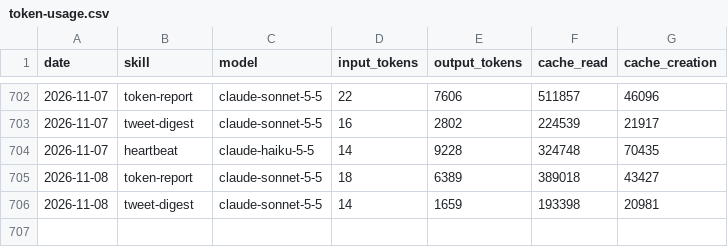
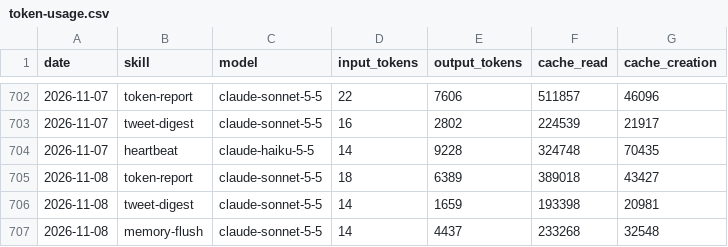
Before and after one commit to aeonfun/aeon-agent, a CSV file: memory/token-usage.csv, drawn as a sheet; only a part is shown, gaps mark what is left out.

Commit message:
chore(memory-flush): auto-commit 2026-11-08

```diff
--- a/memory/token-usage.csv
+++ b/memory/token-usage.csv
@@ -706 +706,2 @@ date,skill,model,input_tokens,output_tokens,cache_read,cache_creation
 2026-11-08,tweet-digest,claude-sonnet-5-5,14,1659,193398,20981
+2026-11-08,memory-flush,claude-sonnet-5-5,14,4437,233268,32548
```
Also changed, not shown: 4 other files.
